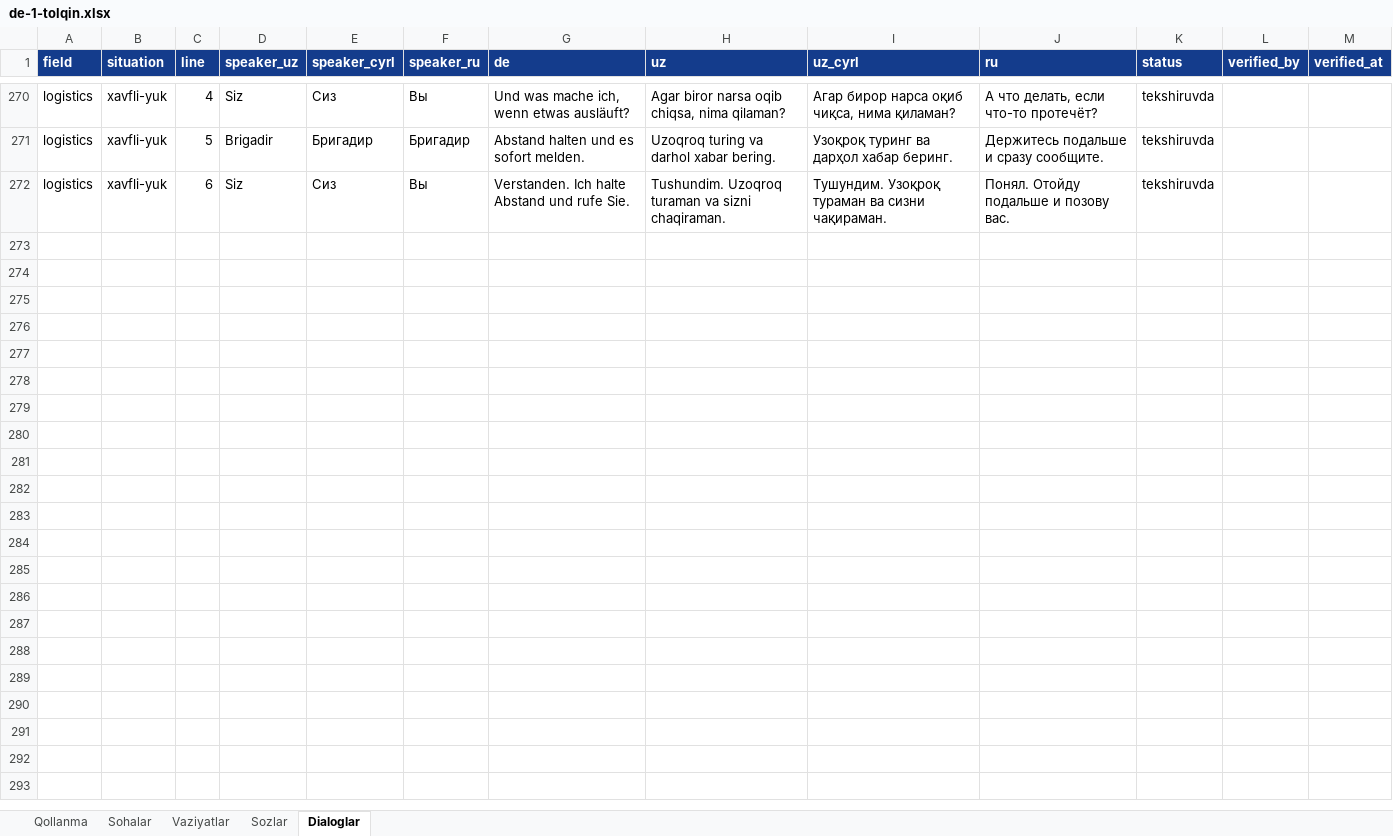
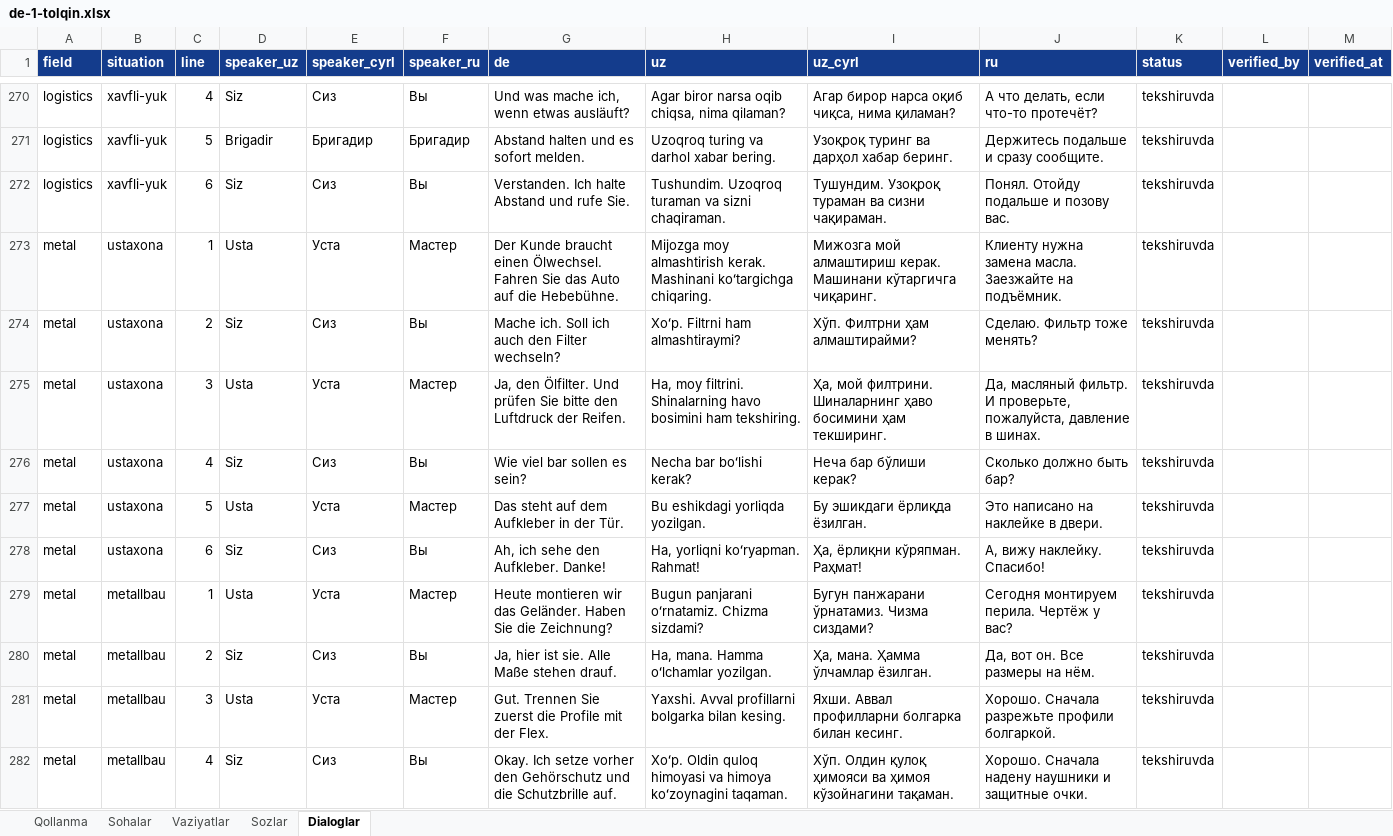
Before and after one commit to Jahon-gir/Qaldirgoch, an Excel workbook: docs/content/de-1-tolqin.xlsx, sheet Dialoglar, drawn as a sheet; only a part is shown, gaps mark what is left out; values as stored, in another font and other column widths than the file's, no borders; the diff covers the shown part only; the diff names each change by its address in the sheet, - before the commit and + after, or states it on an @@ line.

```diff
--- a/docs/content/de-1-tolqin.xlsx (sheet Dialoglar)
+++ b/docs/content/de-1-tolqin.xlsx (sheet Dialoglar)
+row 273: metal | ustaxona | 1 | Usta | Уста | Мастер | Der Kunde braucht einen Ölwechsel. Fahren Sie das Auto auf die Hebebühne. | Mijozga moy almashtirish kerak. Mashinani koʻtargichga chiqaring. | Мижозга мой алмаштириш керак. Машинани кўтаргичга чиқаринг. | Клиенту нужна замена масла. Заезжайте на подъёмник. | tekshiruvda
+row 274: metal | ustaxona | 2 | Siz | Сиз | Вы | Mache ich. Soll ich auch den Filter wechseln? | Xoʻp. Filtrni ham almashtiraymi? | Хўп. Филтрни ҳам алмаштирайми? | Сделаю. Фильтр тоже менять? | tekshiruvda
+row 275: metal | ustaxona | 3 | Usta | Уста | Мастер | Ja, den Ölfilter. Und prüfen Sie bitte den Luftdruck der Reifen. | Ha, moy filtrini. Shinalarning havo bosimini ham tekshiring. | Ҳа, мой филтрини. Шиналарнинг ҳаво босимини ҳам текширинг. | Да, масляный фильтр. И проверьте, пожалуйста, давление в шинах. | tekshiruvda
+row 276: metal | ustaxona | 4 | Siz | Сиз | Вы | Wie viel bar sollen es sein? | Necha bar boʻlishi kerak? | Неча бар бўлиши керак? | Сколько должно быть бар? | tekshiruvda
+row 277: metal | ustaxona | 5 | Usta | Уста | Мастер | Das steht auf dem Aufkleber in der Tür. | Bu eshikdagi yorliqda yozilgan. | Бу эшикдаги ёрлиқда ёзилган. | Это написано на наклейке в двери. | tekshiruvda
+row 278: metal | ustaxona | 6 | Siz | Сиз | Вы | Ah, ich sehe den Aufkleber. Danke! | Ha, yorliqni koʻryapman. Rahmat! | Ҳа, ёрлиқни кўряпман. Раҳмат! | А, вижу наклейку. Спасибо! | tekshiruvda
+row 279: metal | metallbau | 1 | Usta | Уста | Мастер | Heute montieren wir das Geländer. Haben Sie die Zeichnung? | Bugun panjarani oʻrnatamiz. Chizma sizdami? | Бугун панжарани ўрнатамиз. Чизма сиздами? | Сегодня монтируем перила. Чертёж у вас? | tekshiruvda
+row 280: metal | metallbau | 2 | Siz | Сиз | Вы | Ja, hier ist sie. Alle Maße stehen drauf. | Ha, mana. Hamma oʻlchamlar yozilgan. | Ҳа, мана. Ҳамма ўлчамлар ёзилган. | Да, вот он. Все размеры на нём. | tekshiruvda
+row 281: metal | metallbau | 3 | Usta | Уста | Мастер | Gut. Trennen Sie zuerst die Profile mit der Flex. | Yaxshi. Avval profillarni bolgarka bilan kesing. | Яхши. Аввал профилларни болгарка билан кесинг. | Хорошо. Сначала разрежьте профили болгаркой. | tekshiruvda
+row 282: metal | metallbau | 4 | Siz | Сиз | Вы | Okay. Ich setze vorher den Gehörschutz und die Schutzbrille auf. | Xoʻp. Oldin quloq himoyasi va himoya koʻzoynagini taqaman. | Хўп. Олдин қулоқ ҳимояси ва ҳимоя кўзойнагини тақаман. | Хорошо. Сначала надену наушники и защитные очки. | tekshiruvda
```
Also changed, not shown: 74 added rows elsewhere in this sheet, 4 other files.
